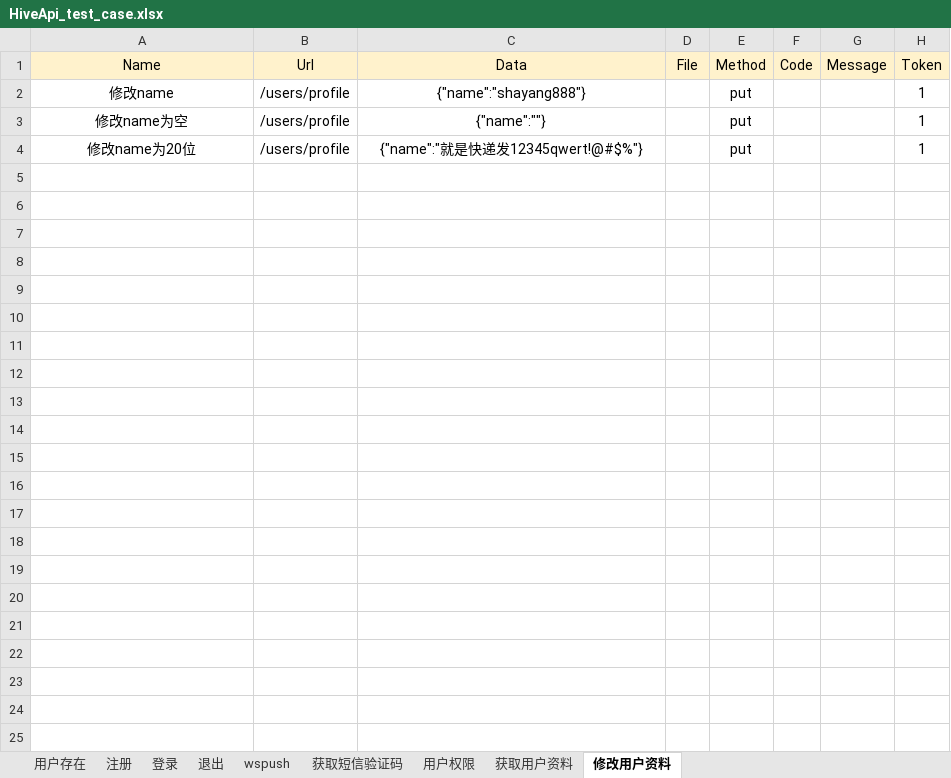
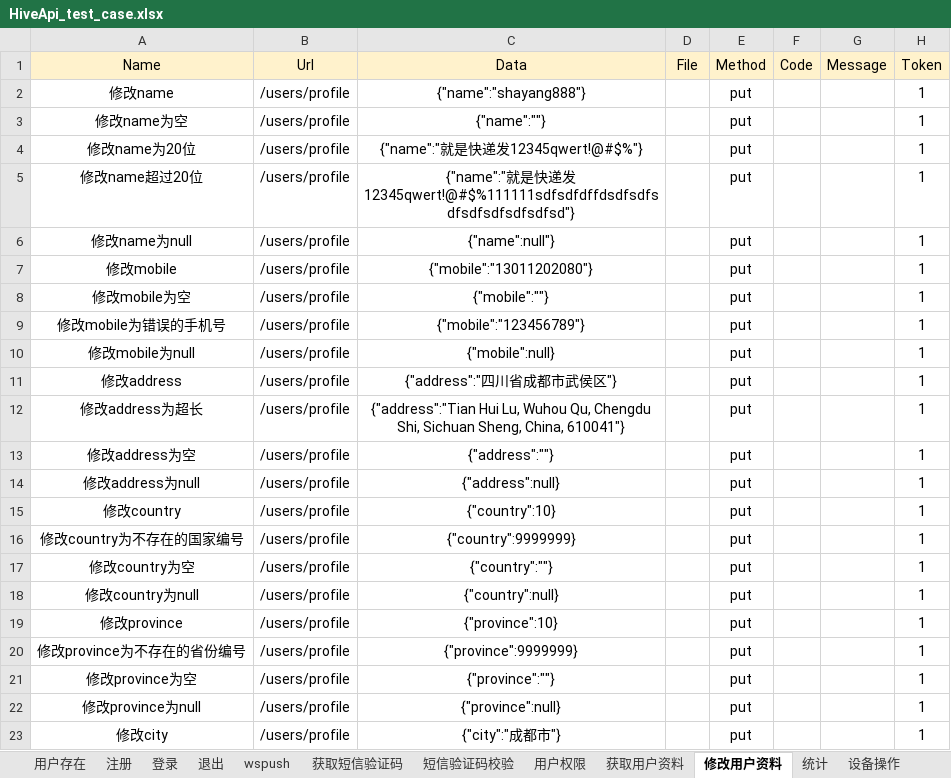
Before and after one commit to huangshayang/JavaHttpApiTest, an Excel workbook: src/main/java/com/hsy/case/HiveApi_test_case.xlsx, sheet 修改用户资料, drawn as a sheet; only a part is shown; values as stored, in another font and other column widths than the file's, no borders; the diff covers the shown part only; the diff names each change by its address in the sheet, - before the commit and + after, or states it on an @@ line.

Commit message:
change case.xlsx

```diff
--- a/src/main/java/com/hsy/case/HiveApi_test_case.xlsx (sheet 修改用户资料)
+++ b/src/main/java/com/hsy/case/HiveApi_test_case.xlsx (sheet 修改用户资料)
+sheet tab: 短信验证码校验
+sheet tab: 统计
+sheet tab: 设备操作
+row 5: 修改name超过20位 | /users/profile | {"name":"就是快递发12345qwert!@#$%111111sdfsdfdffdsdfsdfsdfsdfsdfsdfsdfsd"} |  | put |  |  | 1
+row 6: 修改name为null | /users/profile | {"name":null"} |  | put |  |  | 1
+row 7: 修改mobile | /users/profile | {"mobile":"13011202080"} |  | put |  |  | 1
+row 8: 修改mobile为空 | /users/profile | {"mobile":""} |  | put |  |  | 1
+row 9: 修改mobile为错误的手机号 | /users/profile | {"mobile":"123456789"} |  | put |  |  | 1
+row 10: 修改mobile为null | /users/profile | {"mobile":null} |  | put |  |  | 1
+row 11: 修改address | /users/profile | {"address":"四川省成都市武侯区"} |  | put |  |  | 1
+row 12: 修改address为超长 | /users/profile | {"address":"Tian Hui Lu, Wuhou Qu, Chengdu Shi, Sichuan Sheng, China, 610041"} |  | put |  |  | 1
+row 13: 修改address为空 | /users/profile | {"address":""} |  | put |  |  | 1
+row 14: 修改address为null | /users/profile | {"address":null} |  | put |  |  | 1
+row 15: 修改country | /users/profile | {"country":10} |  | put |  |  | 1
+row 16: 修改country为不存在的国家编号 | /users/profile | {"country":9999999} |  | put |  |  | 1
+row 17: 修改country为空 | /users/profile | {"country":""} |  | put |  |  | 1
+row 18: 修改country为null | /users/profile | {"country":null} |  | put |  |  | 1
+row 19: 修改province | /users/profile | {"province":10} |  | put |  |  | 1
+row 20: 修改province为不存在的省份编号 | /users/profile | {"province":9999999} |  | put |  |  | 1
+row 21: 修改province为空 | /users/profile | {"province":""} |  | put |  |  | 1
+row 22: 修改province为null | /users/profile | {"province":null} |  | put |  |  | 1
+row 23: 修改city | /users/profile | {"city":"成都市"} |  | put |  |  | 1
```
Also changed, not shown: 59 added rows elsewhere in this sheet, sheet wspush, sheet 用户权限, sheet 获取用户资料, other sheet tabs, 4 other files.
